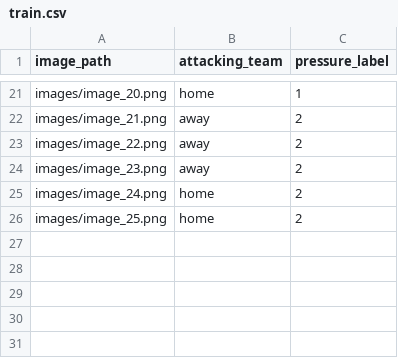
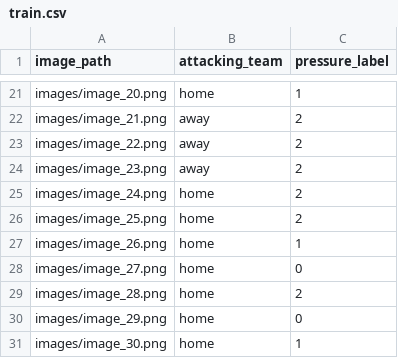
Before and after one commit to GasparyanHovhannes/FootballAI, a CSV file: footAI/data/dataset/train.csv, drawn as a sheet; only a part is shown, gaps mark what is left out; the diff names each change by its address in the sheet, - before the commit and + after, or states it on an @@ line.

Commit message:
Main: Train/Test dataset seperate

```diff
--- a/footAI/data/dataset/train.csv
+++ b/footAI/data/dataset/train.csv
+row 27: images/image_26.png | home | 1
+row 28: images/image_27.png | home | 0
+row 29: images/image_28.png | home | 2
+row 30: images/image_29.png | home | 0
+row 31: images/image_30.png | home | 1
```
Also changed, not shown: 9 other files.
